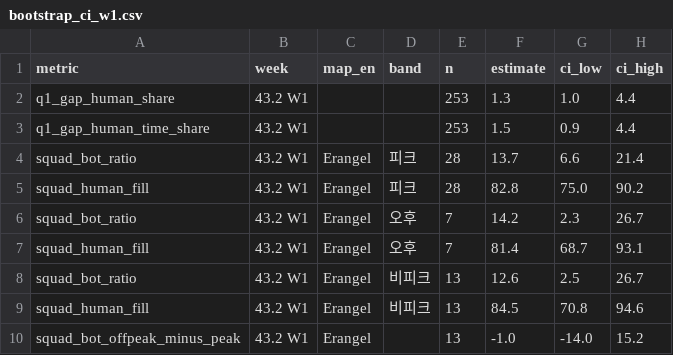
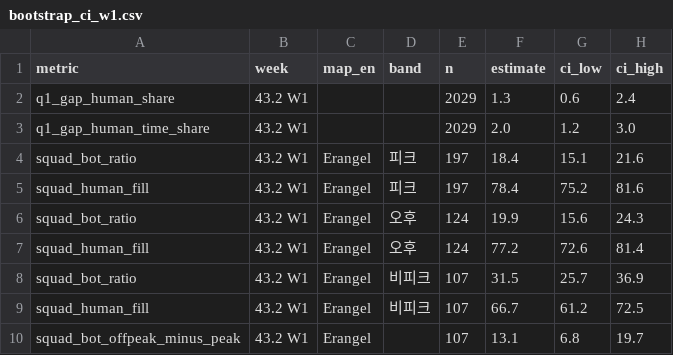
Before and after one commit to Gganbu-Kor/pubg-map-rotation, a CSV file: data/processed/bootstrap_ci_w1.csv, drawn as a sheet; only a part is shown; the diff covers the shown part only.

```diff
--- a/data/processed/bootstrap_ci_w1.csv
+++ b/data/processed/bootstrap_ci_w1.csv
@@ -1,10 +1,10 @@
 metric,week,map_en,band,n,estimate,ci_low,ci_high
-q1_gap_human_share,43.2 W1,,,253,1.3,1.0,4.4
-q1_gap_human_time_share,43.2 W1,,,253,1.5,0.9,4.4
-squad_bot_ratio,43.2 W1,Erangel,피크,28,13.7,6.6,21.4
-squad_human_fill,43.2 W1,Erangel,피크,28,82.8,75.0,90.2
-squad_bot_ratio,43.2 W1,Erangel,오후,7,14.2,2.3,26.7
-squad_human_fill,43.2 W1,Erangel,오후,7,81.4,68.7,93.1
-squad_bot_ratio,43.2 W1,Erangel,비피크,13,12.6,2.5,26.7
-squad_human_fill,43.2 W1,Erangel,비피크,13,84.5,70.8,94.6
-squad_bot_offpeak_minus_peak,43.2 W1,Erangel,,13,-1.0,-14.0,15.2
+q1_gap_human_share,43.2 W1,,,2029,1.3,0.6,2.4
+q1_gap_human_time_share,43.2 W1,,,2029,2.0,1.2,3.0
+squad_bot_ratio,43.2 W1,Erangel,피크,197,18.4,15.1,21.6
+squad_human_fill,43.2 W1,Erangel,피크,197,78.4,75.2,81.6
+squad_bot_ratio,43.2 W1,Erangel,오후,124,19.9,15.6,24.3
+squad_human_fill,43.2 W1,Erangel,오후,124,77.2,72.6,81.4
+squad_bot_ratio,43.2 W1,Erangel,비피크,107,31.5,25.7,36.9
+squad_human_fill,43.2 W1,Erangel,비피크,107,66.7,61.2,72.5
+squad_bot_offpeak_minus_peak,43.2 W1,Erangel,,107,13.1,6.8,19.7
```
Also changed, not shown: 1 added row and 135 edited cells elsewhere in this file, data/processed/hourly_kst_w1.csv, data/processed/weekly_map_by_band_w1.csv, 10 other files.
